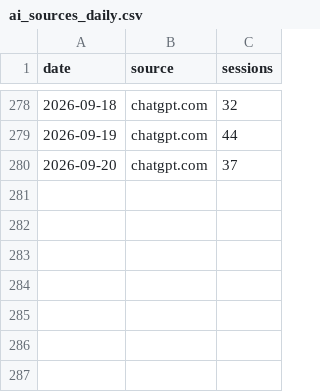
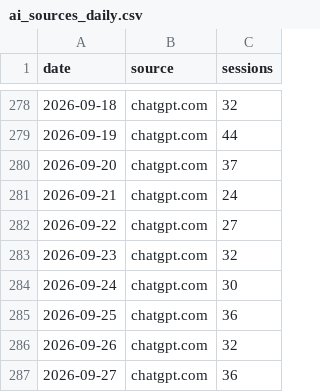
Before and after one commit to Experience-Factory/EF-AI-Traffic-Watch, a CSV file: data/ai_sources_daily.csv, drawn as a sheet; only a part is shown, gaps mark what is left out; the diff names each change by its address in the sheet, - before the commit and + after, or states it on an @@ line.

```diff
--- a/data/ai_sources_daily.csv
+++ b/data/ai_sources_daily.csv
+row 281: 2026-09-21 | chatgpt.com | 24
+row 282: 2026-09-22 | chatgpt.com | 27
+row 283: 2026-09-23 | chatgpt.com | 32
+row 284: 2026-09-24 | chatgpt.com | 30
+row 285: 2026-09-25 | chatgpt.com | 36
+row 286: 2026-09-26 | chatgpt.com | 32
+row 287: 2026-09-27 | chatgpt.com | 36
```
Also changed, not shown: data/b2b_daily.csv, data/sessions_daily.csv, 2 other files.
